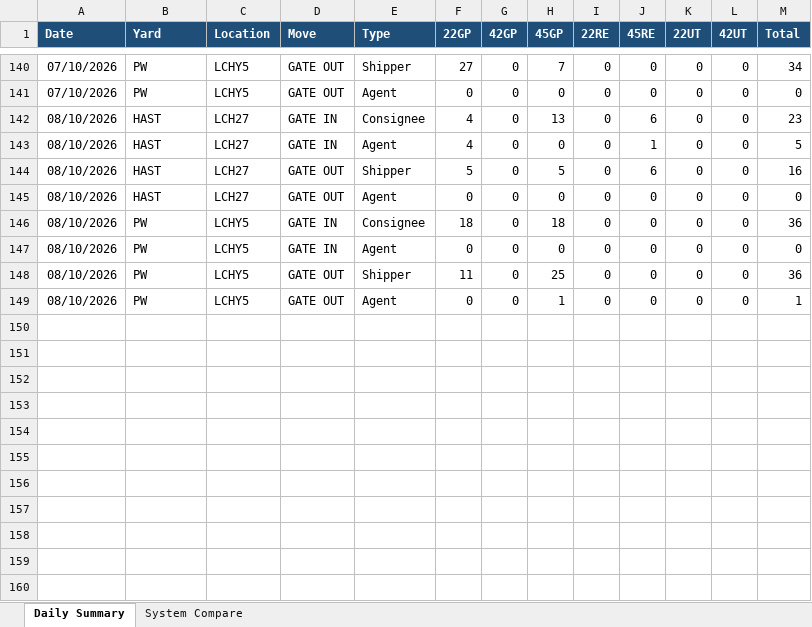
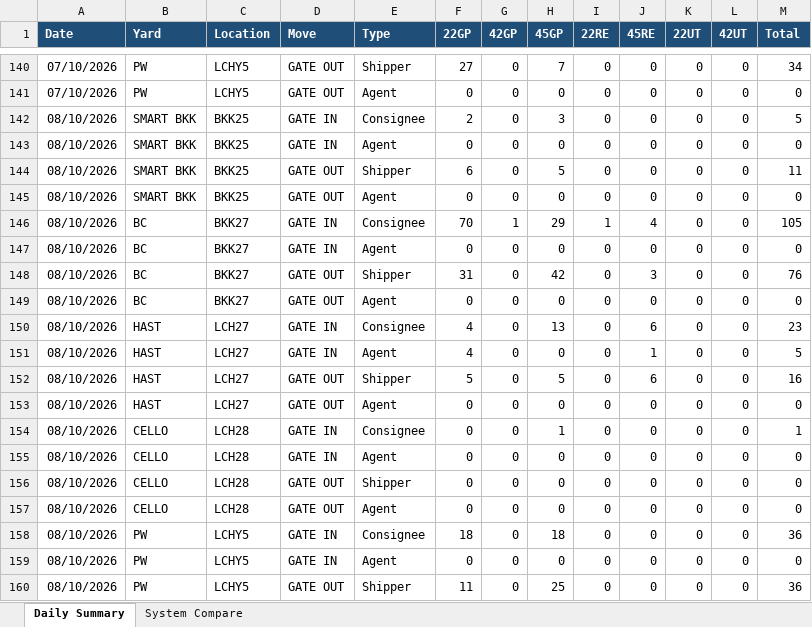
Before and after one commit to sirichai1265/ha-gate-move, an Excel workbook: docs/gate-move-summary.xlsx, sheet Daily Summary, drawn as a sheet; only a part is shown, gaps mark what is left out; the shorter side is filled out with more unchanged rows; values as stored, in another font and other column widths than the file's, no borders; the diff names each change by its address in the sheet, - before the commit and + after, or states it on an @@ line.

```diff
--- a/docs/gate-move-summary.xlsx (sheet Daily Summary)
+++ b/docs/gate-move-summary.xlsx (sheet Daily Summary)
+row 142: 08/10/2026 | SMART BKK | BKK25 | GATE IN | Consignee | 2 | 0 | 3 | 0 | 0 | 0 | 0 | 5
+row 143: 08/10/2026 | SMART BKK | BKK25 | GATE IN | Agent | 0 | 0 | 0 | 0 | 0 | 0 | 0 | 0
+row 144: 08/10/2026 | SMART BKK | BKK25 | GATE OUT | Shipper | 6 | 0 | 5 | 0 | 0 | 0 | 0 | 11
+row 145: 08/10/2026 | SMART BKK | BKK25 | GATE OUT | Agent | 0 | 0 | 0 | 0 | 0 | 0 | 0 | 0
+row 146: 08/10/2026 | BC | BKK27 | GATE IN | Consignee | 70 | 1 | 29 | 1 | 4 | 0 | 0 | 105
+row 147: 08/10/2026 | BC | BKK27 | GATE IN | Agent | 0 | 0 | 0 | 0 | 0 | 0 | 0 | 0
+row 148: 08/10/2026 | BC | BKK27 | GATE OUT | Shipper | 31 | 0 | 42 | 0 | 3 | 0 | 0 | 76
+row 149: 08/10/2026 | BC | BKK27 | GATE OUT | Agent | 0 | 0 | 0 | 0 | 0 | 0 | 0 | 0
+row 154: 08/10/2026 | CELLO | LCH28 | GATE IN | Consignee | 0 | 0 | 1 | 0 | 0 | 0 | 0 | 1
+row 155: 08/10/2026 | CELLO | LCH28 | GATE IN | Agent | 0 | 0 | 0 | 0 | 0 | 0 | 0 | 0
+row 156: 08/10/2026 | CELLO | LCH28 | GATE OUT | Shipper | 0 | 0 | 0 | 0 | 0 | 0 | 0 | 0
+row 157: 08/10/2026 | CELLO | LCH28 | GATE OUT | Agent | 0 | 0 | 0 | 0 | 0 | 0 | 0 | 0
```
Also changed, not shown: sheet System Compare, 2 other files.
